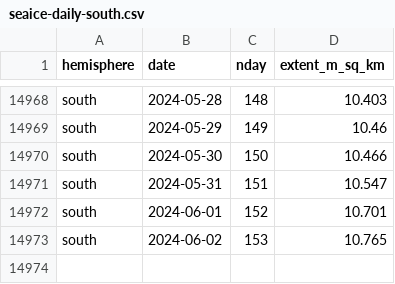
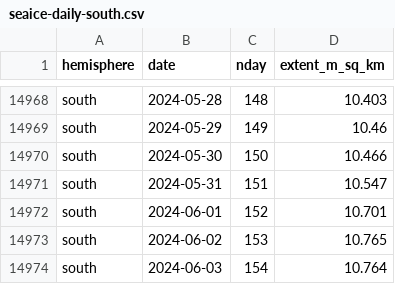
Before and after one commit to 360-info/tracker-seaice, a CSV file: data/seaice-daily-south.csv, drawn as a sheet; only a part is shown, gaps mark what is left out; the diff names each change by its address in the sheet, - before the commit and + after, or states it on an @@ line.

```diff
--- a/data/seaice-daily-south.csv
+++ b/data/seaice-daily-south.csv
+row 14974: south | 2024-06-03 | 154 | 10.764
```
Also changed, not shown: data/seaice-daily-north.csv, data/seaice-thisyear-north.csv, 1 other file.
